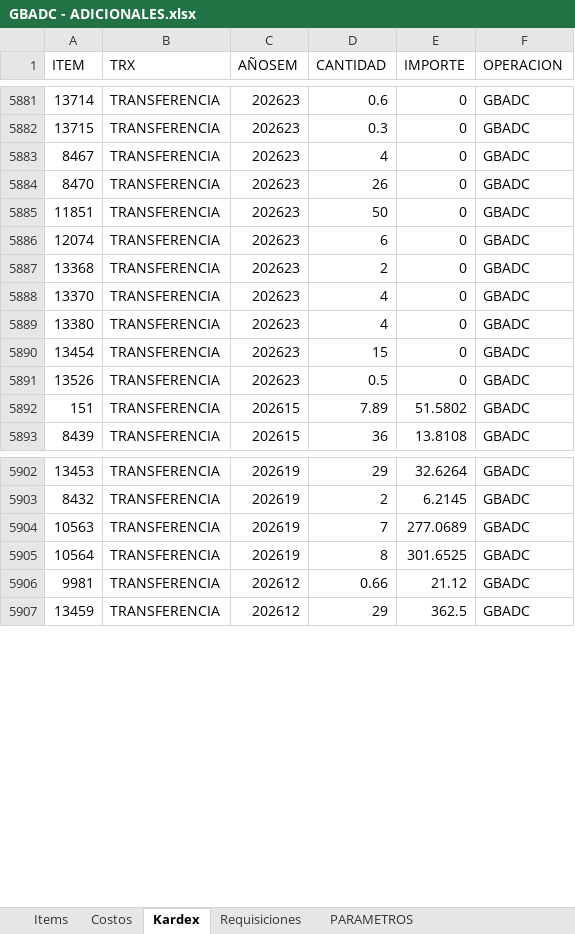
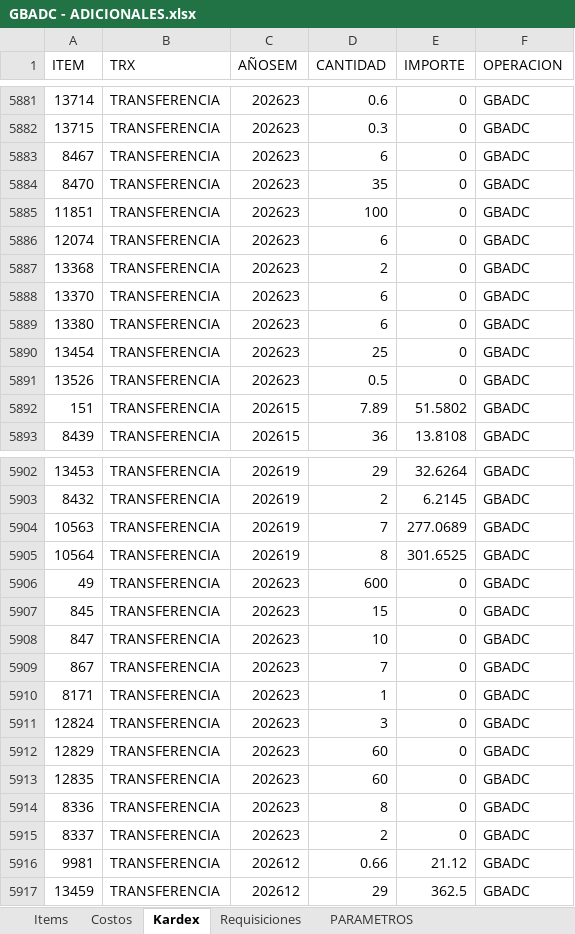
Before and after one commit to AlvaroCornejo/EBC_PEDIDOS_ADICIONALES, an Excel workbook: data/GBADC - ADICIONALES.xlsx, sheet Kardex, drawn as a sheet; only a part is shown, gaps mark what is left out; values as stored, in another font and other column widths than the file's, no borders; table styles not drawn; the diff covers the shown part only; the diff names each change by its address in the sheet, - before the commit and + after, or states it on an @@ line.

```diff
--- a/data/GBADC - ADICIONALES.xlsx (sheet Kardex)
+++ b/data/GBADC - ADICIONALES.xlsx (sheet Kardex)
-D5883 (CANTIDAD): 4
+D5883 (CANTIDAD): 6
-D5884 (CANTIDAD): 26
+D5884 (CANTIDAD): 35
-D5885 (CANTIDAD): 50
+D5885 (CANTIDAD): 100
-D5888:D5889 (CANTIDAD): 4
+D5888:D5889 (CANTIDAD): 6
-D5890 (CANTIDAD): 15
+D5890 (CANTIDAD): 25
+row 5906: 49 | TRANSFERENCIA | 202623 | 600 | 0 | GBADC
+row 5907: 845 | TRANSFERENCIA | 202623 | 15 | 0 | GBADC
+row 5908: 847 | TRANSFERENCIA | 202623 | 10 | 0 | GBADC
+row 5909: 867 | TRANSFERENCIA | 202623 | 7 | 0 | GBADC
+row 5910: 8171 | TRANSFERENCIA | 202623 | 1 | 0 | GBADC
+row 5911: 12824 | TRANSFERENCIA | 202623 | 3 | 0 | GBADC
+row 5912: 12829 | TRANSFERENCIA | 202623 | 60 | 0 | GBADC
+row 5913: 12835 | TRANSFERENCIA | 202623 | 60 | 0 | GBADC
+row 5914: 8336 | TRANSFERENCIA | 202623 | 8 | 0 | GBADC
+row 5915: 8337 | TRANSFERENCIA | 202623 | 2 | 0 | GBADC
```
Also changed, not shown: 24 edited cells elsewhere in this sheet, sheet PARAMETROS, data/CDL28 - ADICIONALES.xlsx, data/DOSIMETRIA - ADICIONALES.xlsx, 9 other files.
